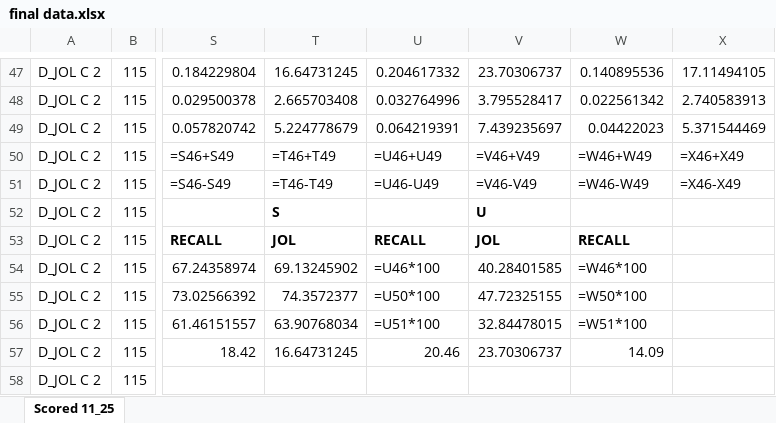
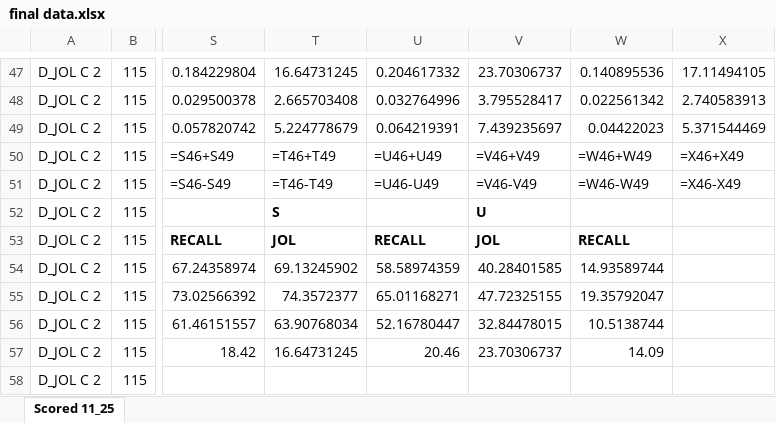
Before and after one commit to npm27/DJOLs, an Excel workbook: 3 Analysis/final data.xlsx, sheet Scored 11_25, drawn as a sheet; only a part is shown, gaps mark what is left out; values as stored, in another font and other column widths than the file's, no borders; formulas are shown in place of their values; the diff names each change by its address in the sheet, - before the commit and + after, or states it on an @@ line.

```diff
--- a/3 Analysis/final data.xlsx (sheet Scored 11_25)
+++ b/3 Analysis/final data.xlsx (sheet Scored 11_25)
-U54: =U46*100
+U54: 58.58974359
-W54: =W46*100
+W54: 14.93589744
-U55: =U50*100
+U55: 65.01168271
-W55: =W50*100
+W55: 19.35792047
-U56: =U51*100
+U56: 52.16780447
-W56: =W51*100
+W56: 10.5138744
```
Also changed, not shown: 2 other files.
